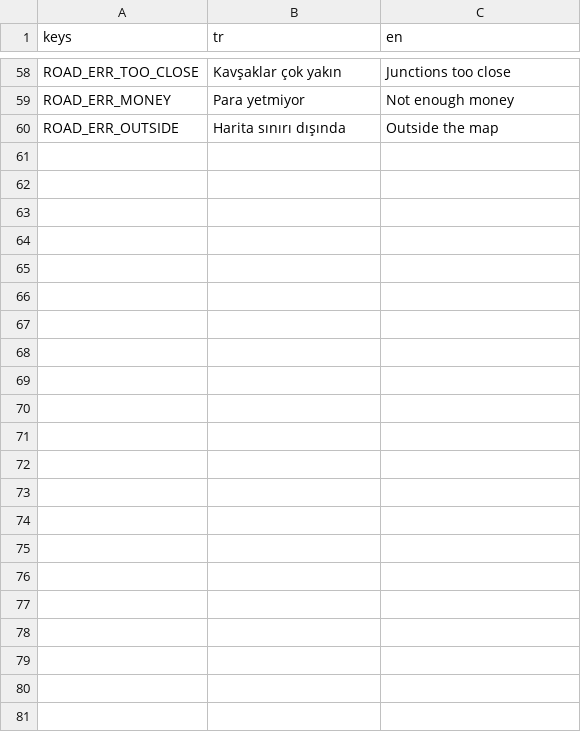
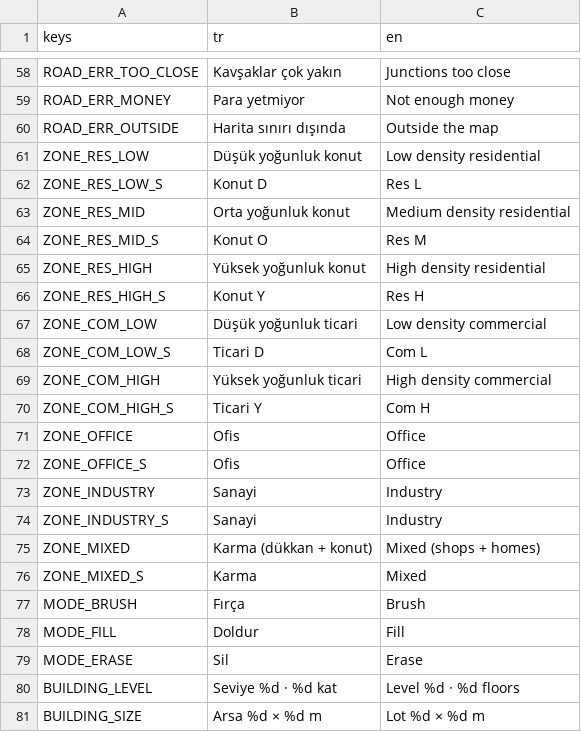
Before and after one commit to hasanali6/hasanali6.github.io, a CSV file: citysim/locale/strings.csv, drawn as a sheet; only a part is shown, gaps mark what is left out.

```diff
--- a/citysim/locale/strings.csv
+++ b/citysim/locale/strings.csv
@@ -60 +60,22 @@ ROAD_ERR_MONEY,Para yetmiyor,Not enough money
 ROAD_ERR_OUTSIDE,Harita sınırı dışında,Outside the map
+ZONE_RES_LOW,Düşük yoğunluk konut,Low density residential
+ZONE_RES_LOW_S,Konut D,Res L
+ZONE_RES_MID,Orta yoğunluk konut,Medium density residential
+ZONE_RES_MID_S,Konut O,Res M
+ZONE_RES_HIGH,Yüksek yoğunluk konut,High density residential
+ZONE_RES_HIGH_S,Konut Y,Res H
+ZONE_COM_LOW,Düşük yoğunluk ticari,Low density commercial
+ZONE_COM_LOW_S,Ticari D,Com L
+ZONE_COM_HIGH,Yüksek yoğunluk ticari,High density commercial
+ZONE_COM_HIGH_S,Ticari Y,Com H
+ZONE_OFFICE,Ofis,Office
+ZONE_OFFICE_S,Ofis,Office
+ZONE_INDUSTRY,Sanayi,Industry
+ZONE_INDUSTRY_S,Sanayi,Industry
+ZONE_MIXED,Karma (dükkan + konut),Mixed (shops + homes)
+ZONE_MIXED_S,Karma,Mixed
+MODE_BRUSH,Fırça,Brush
+MODE_FILL,Doldur,Fill
+MODE_ERASE,Sil,Erase
+BUILDING_LEVEL,Seviye %d · %d kat,Level %d · %d floors
+BUILDING_SIZE,Arsa %d × %d m,Lot %d × %d m
```
Also changed, not shown: 44 other files.
